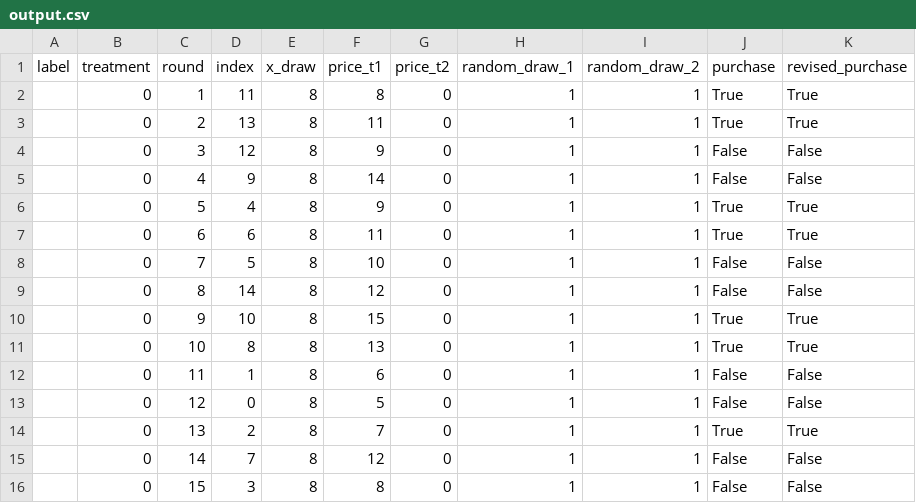
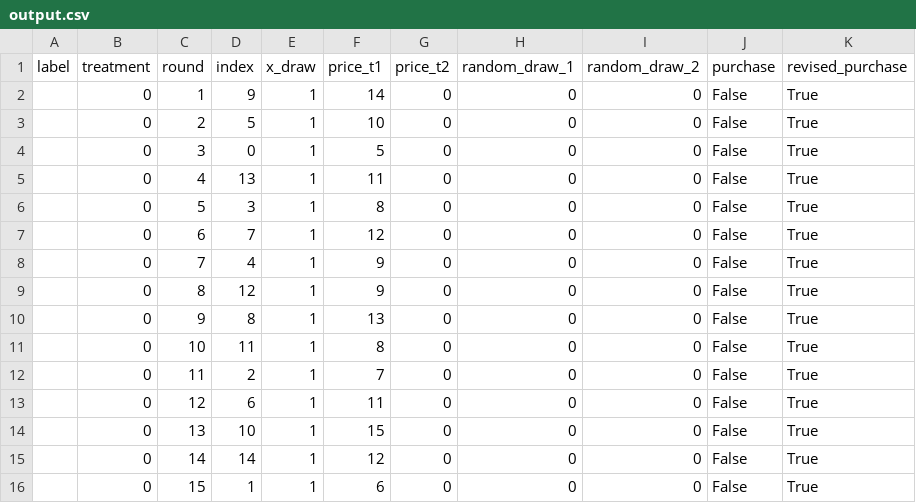
Before and after one commit to mlfreer/freer_experiments, a CSV file: output.csv, drawn as a sheet.

```diff
--- a/output.csv
+++ b/output.csv
@@ -1,16 +1,16 @@
 label,treatment,round,index,x_draw,price_t1,price_t2,random_draw_1,random_draw_2,purchase,revised_purchase
-,0,1,11,8,8,0,1,1,True,True
-,0,2,13,8,11,0,1,1,True,True
-,0,3,12,8,9,0,1,1,False,False
-,0,4,9,8,14,0,1,1,False,False
-,0,5,4,8,9,0,1,1,True,True
-,0,6,6,8,11,0,1,1,True,True
-,0,7,5,8,10,0,1,1,False,False
-,0,8,14,8,12,0,1,1,False,False
-,0,9,10,8,15,0,1,1,True,True
-,0,10,8,8,13,0,1,1,True,True
-,0,11,1,8,6,0,1,1,False,False
-,0,12,0,8,5,0,1,1,False,False
-,0,13,2,8,7,0,1,1,True,True
-,0,14,7,8,12,0,1,1,False,False
-,0,15,3,8,8,0,1,1,False,False
+,0,1,9,1,14,0,0,0,False,True
+,0,2,5,1,10,0,0,0,False,True
+,0,3,0,1,5,0,0,0,False,True
+,0,4,13,1,11,0,0,0,False,True
+,0,5,3,1,8,0,0,0,False,True
+,0,6,7,1,12,0,0,0,False,True
+,0,7,4,1,9,0,0,0,False,True
+,0,8,12,1,9,0,0,0,False,True
+,0,9,8,1,13,0,0,0,False,True
+,0,10,11,1,8,0,0,0,False,True
+,0,11,2,1,7,0,0,0,False,True
+,0,12,6,1,11,0,0,0,False,True
+,0,13,10,1,15,0,0,0,False,True
+,0,14,14,1,12,0,0,0,False,True
+,0,15,1,1,6,0,0,0,False,True
```
Also changed, not shown: 2 other files.
